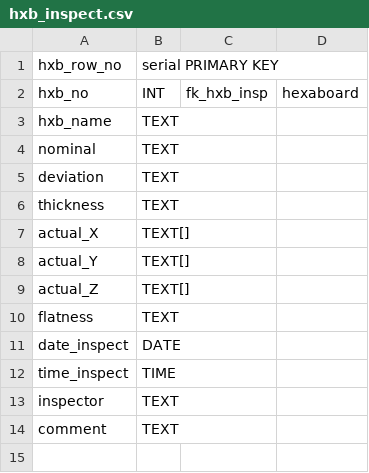
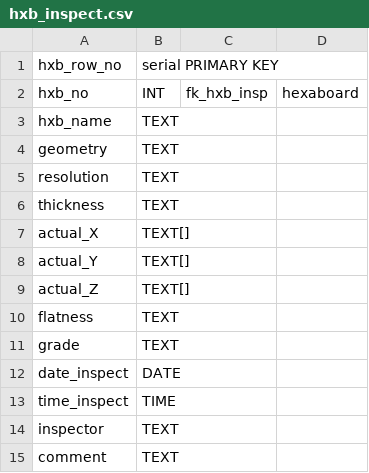
Before and after one commit to cmu-hgc-mac/HGC_DB_postgres, a CSV file: dbase_info/hxb_inspect.csv, drawn as a sheet.

Commit message:
Update hxb_inspect.csv

```diff
--- a/dbase_info/hxb_inspect.csv
+++ b/dbase_info/hxb_inspect.csv
@@ -3,4 +3,4 @@ hxb_no,INT,fk_hxb_insp,hexaboard
 hxb_name,TEXT,,
-nominal,TEXT,,
-deviation,TEXT,,
+geometry,TEXT,,
+resolution,TEXT,,
 thickness,TEXT,,
@@ -10,2 +10,3 @@ actual_Z,TEXT[],,
 flatness,TEXT,,
+grade,TEXT,,
 date_inspect,DATE,,
```
